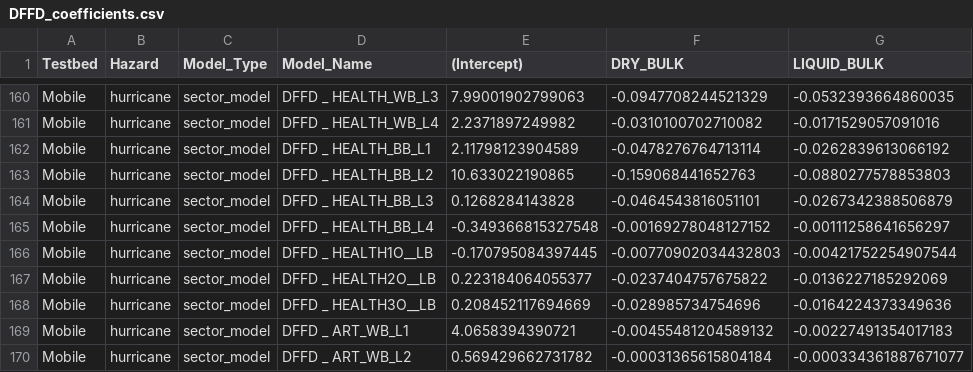
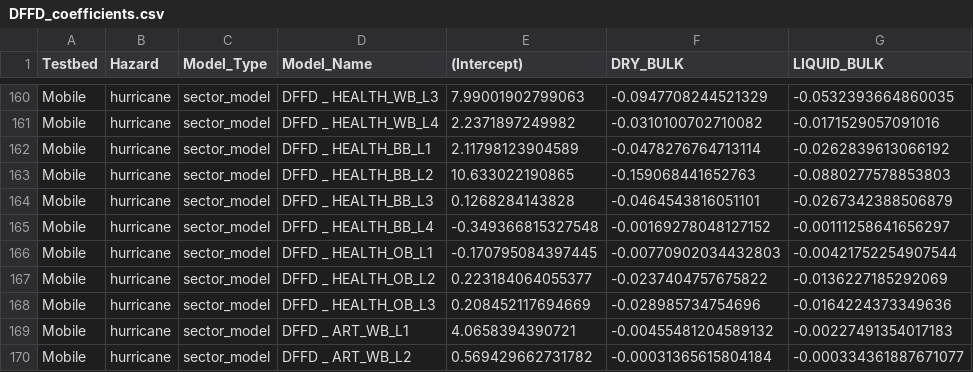
Before and after one commit to IN-CORE/pyincore, a CSV file: pyincore/analyses/mlenabledcgemobile/DFFD_coefficients.csv, drawn as a sheet; only a part is shown, gaps mark what is left out; the diff names each change by its address in the sheet, - before the commit and + after, or states it on an @@ line.

Commit message:
fix wrong coefficient sector naming

```diff
--- a/pyincore/analyses/mlenabledcgemobile/DFFD_coefficients.csv
+++ b/pyincore/analyses/mlenabledcgemobile/DFFD_coefficients.csv
-D166 (Model_Name): DFFD _ HEALTH1O__LB
+D166 (Model_Name): DFFD _ HEALTH_OB_L1
-D167 (Model_Name): DFFD _ HEALTH2O__LB
+D167 (Model_Name): DFFD _ HEALTH_OB_L2
-D168 (Model_Name): DFFD _ HEALTH3O__LB
+D168 (Model_Name): DFFD _ HEALTH_OB_L3
```
